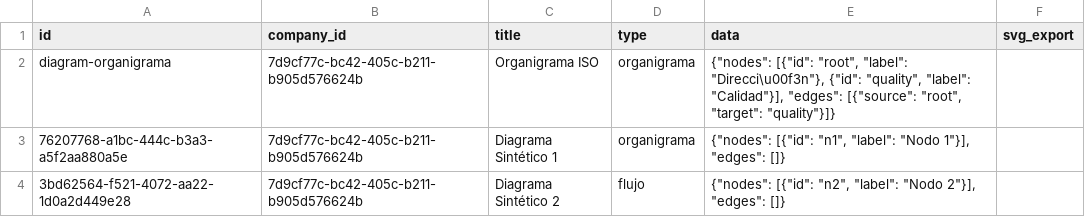
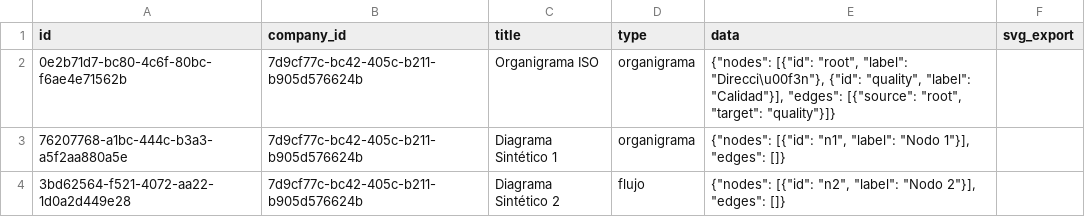
Before and after one commit to Master-Insight/IsoTrack-Back, a CSV file: doc/imports/diagrams.csv, drawn as a sheet.

```diff
--- a/doc/imports/diagrams.csv
+++ b/doc/imports/diagrams.csv
@@ -1,3 +1,3 @@
 id,company_id,title,type,data,svg_export
-diagram-organigrama,7d9cf77c-bc42-405c-b211-b905d576624b,Organigrama ISO,organigrama,"{""nodes"": [{""id"": ""root"", ""label"": ""Direcci\u00f3n""}, {""id"": ""quality"", ""label"": ""Calidad""}], ""edges"": [{""source"": ""root"", ""target"": ""quality""}]}",
+0e2b71d7-bc80-4c6f-80bc-f6ae4e71562b,7d9cf77c-bc42-405c-b211-b905d576624b,Organigrama ISO,organigrama,"{""nodes"": [{""id"": ""root"", ""label"": ""Direcci\u00f3n""}, {""id"": ""quality"", ""label"": ""Calidad""}], ""edges"": [{""source"": ""root"", ""target"": ""quality""}]}",
 76207768-a1bc-444c-b3a3-a5f2aa880a5e,7d9cf77c-bc42-405c-b211-b905d576624b,Diagrama Sintético 1,organigrama,"{""nodes"": [{""id"": ""n1"", ""label"": ""Nodo 1""}], ""edges"": []}",
```
Also changed, not shown: doc/imports/artifact_links.csv, 7 other files.
